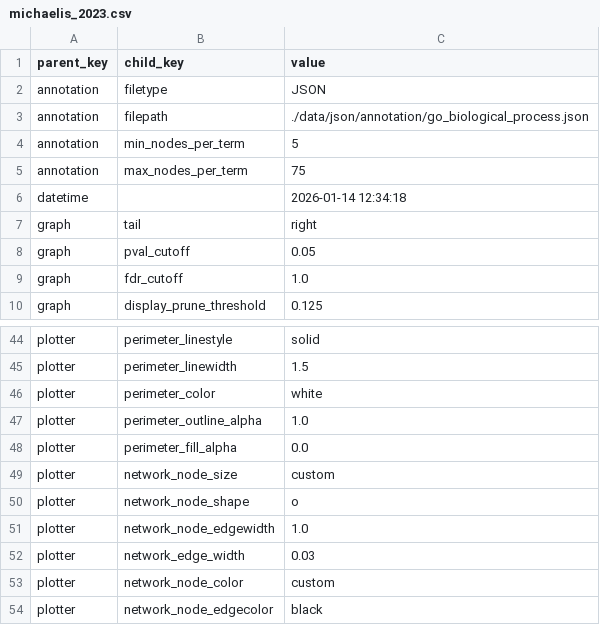
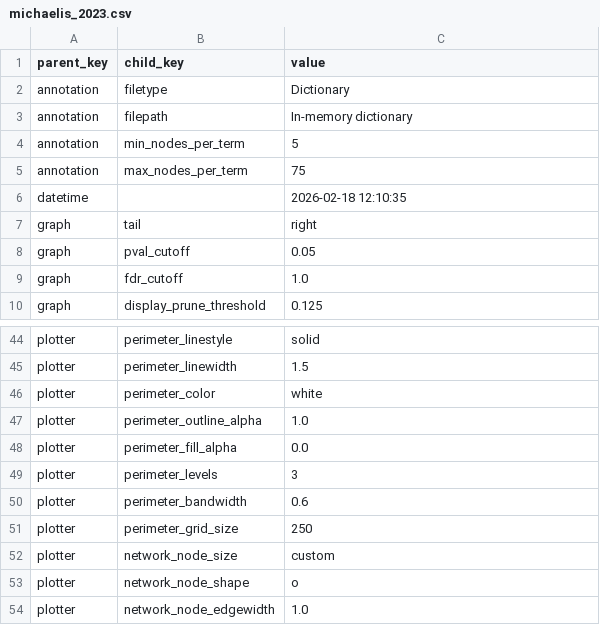
Before and after one commit to riskportal/risk-docs, a CSV file: notebooks/data/csv/params/michaelis_2023.csv, drawn as a sheet; only a part is shown, gaps mark what is left out; the shorter side is filled out with more unchanged rows.

```diff
--- a/notebooks/data/csv/params/michaelis_2023.csv
+++ b/notebooks/data/csv/params/michaelis_2023.csv
@@ -1,7 +1,7 @@
 parent_key,child_key,value
-annotation,filetype,JSON
-annotation,filepath,./data/json/annotation/go_biological_process.json
+annotation,filetype,Dictionary
+annotation,filepath,In-memory dictionary
 annotation,min_nodes_per_term,5
 annotation,max_nodes_per_term,75
-datetime,,2026-01-14 12:34:18
+datetime,,2026-02-18 12:10:35
 graph,tail,right
@@ -48,2 +48,5 @@ plotter,perimeter_outline_alpha,1.0
 plotter,perimeter_fill_alpha,0.0
+plotter,perimeter_levels,3
+plotter,perimeter_bandwidth,0.6
+plotter,perimeter_grid_size,250
 plotter,network_node_size,custom
```
Also changed, not shown: 8 other files.
